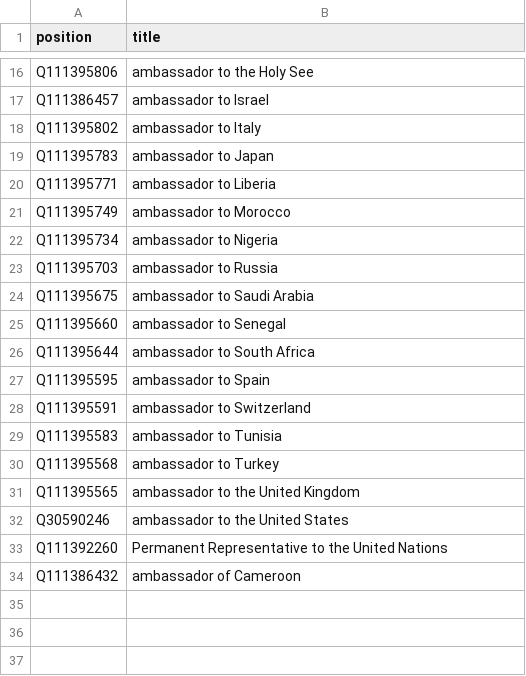
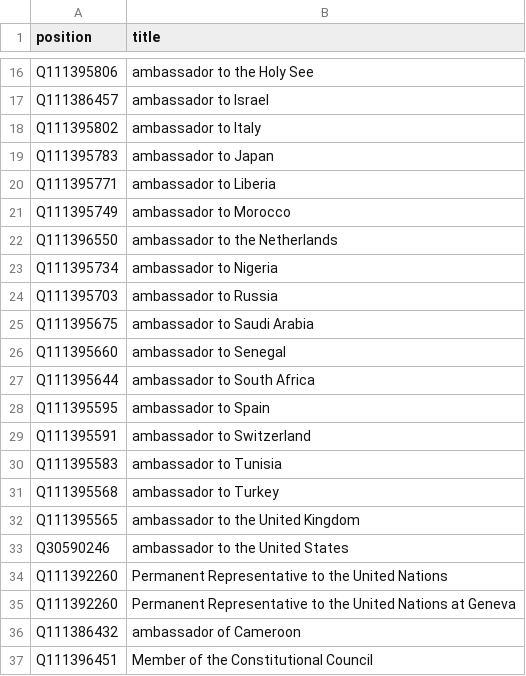
Before and after one commit to every-politician-scrapers/cameroon, a CSV file: wikidata/xtra-positions.csv, drawn as a sheet; only a part is shown, gaps mark what is left out; the diff names each change by its address in the sheet, - before the commit and + after, or states it on an @@ line.

Commit message:
add more positions

```diff
--- a/wikidata/xtra-positions.csv
+++ b/wikidata/xtra-positions.csv
+row 22: Q111396550 | ambassador to the Netherlands
+row 35: Q111392260 | Permanent Representative to the United Nations at Geneva
+row 37: Q111396451 | Member of the Constitutional Council
```
Also changed, not shown: wikidata/wanted-positions.csv.
